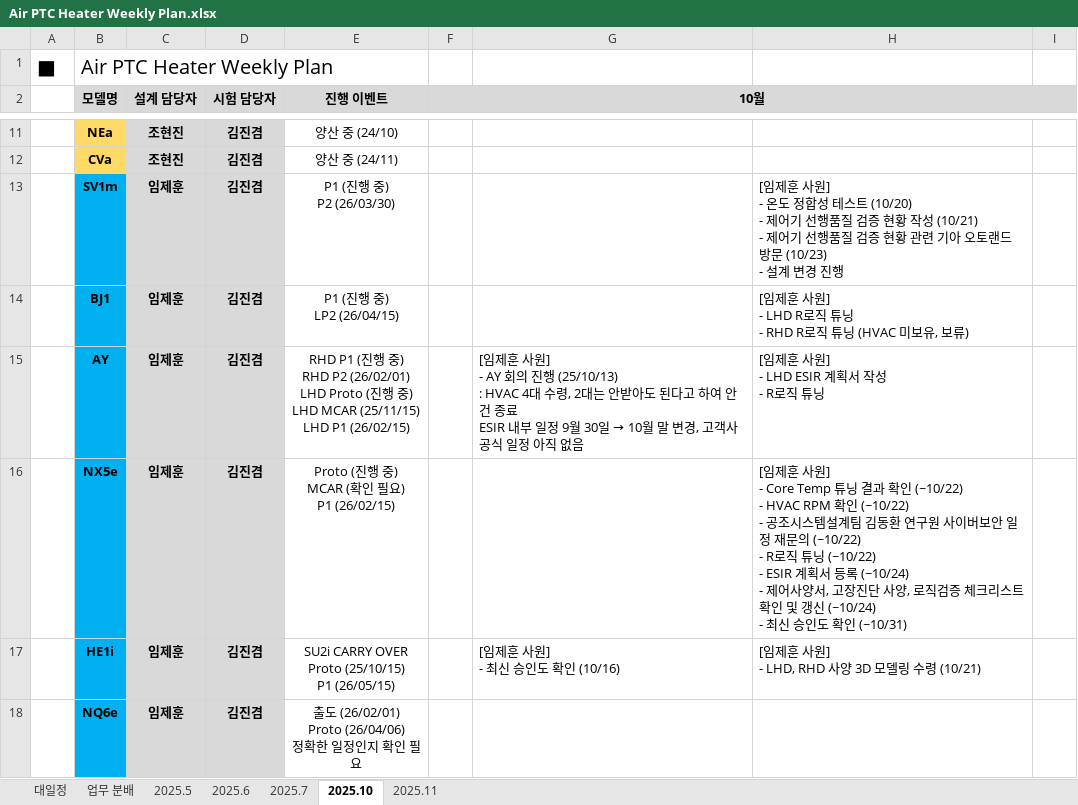
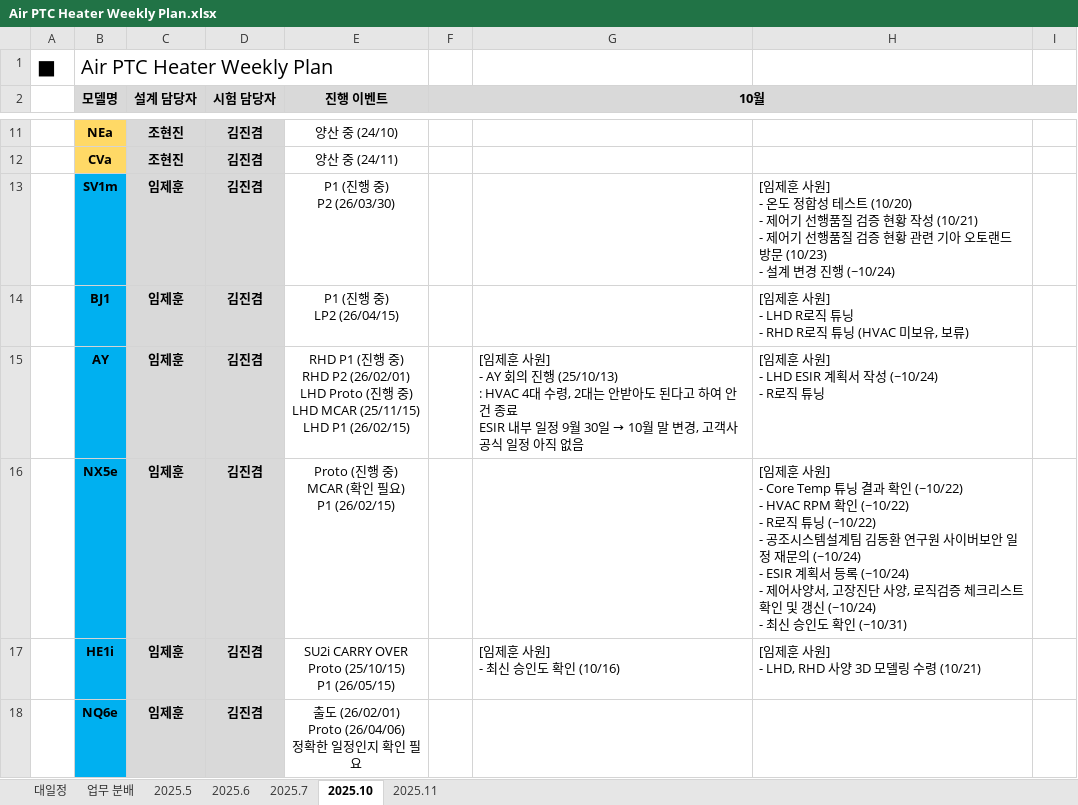
Before and after one commit to heats86/PTC_DOC, an Excel workbook: 1. 일정/1. Weekly Plan/Air PTC Heater Weekly Plan.xlsx, sheet 2025.10, drawn as a sheet; only a part is shown, gaps mark what is left out; values as stored, in another font and other column widths than the file's, no borders; ↵ is a line break in a cell; the diff names each change by its address in the sheet, - before the commit and + after, or states it on an @@ line.

Commit message:
Weekly Plan 업데이트

```diff
--- a/1. 일정/1. Weekly Plan/Air PTC Heater Weekly Plan.xlsx (sheet 2025.10)
+++ b/1. 일정/1. Weekly Plan/Air PTC Heater Weekly Plan.xlsx (sheet 2025.10)
-H13: …경 진행
+H13: …경 진행 (~10/24)
-H15: [임제훈 사원] ↵ - LHD ESIR 계획서 작성 ↵ - R로직 튜닝
+H15: [임제훈 사원] ↵ - LHD ESIR 계획서 작성 (~10/24) ↵ - R로직 튜닝
-H16: …인 (~10/22) ↵ - 공조시스템설계팀 김동환 연구원 사이버보안 일정 재문의 (~10/22) ↵ - R로직 튜닝 (~10/22) ↵ - ESIR 계획…
+H16: …인 (~10/22) ↵ - R로직 튜닝 (~10/22) ↵ - 공조시스템설계팀 김동환 연구원 사이버보안 일정 재문의 (~10/24) ↵ - ESIR 계획…
```
